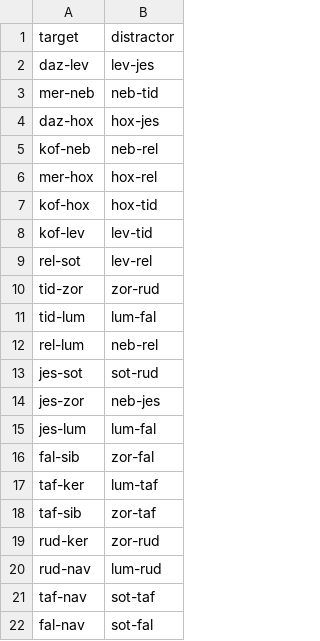
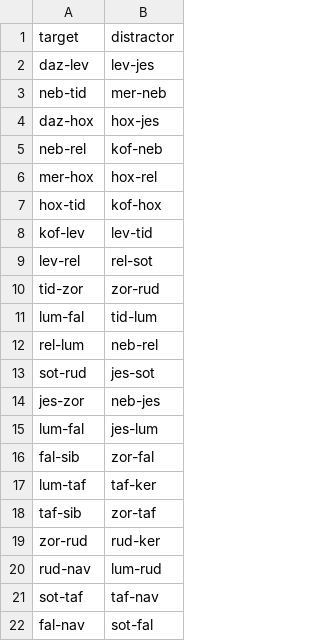
Before and after one commit to NickAnderegg/stat-learning-psychojs, a CSV file: html/resources/comprehension_test.csv, drawn as a sheet.

Commit message:
Update comprehension_test.csv - correct answ alternate right/left

```diff
--- a/html/resources/comprehension_test.csv
+++ b/html/resources/comprehension_test.csv
@@ -2,21 +2,21 @@ target,distractor
 daz-lev,lev-jes
-mer-neb,neb-tid
+neb-tid,mer-neb
 daz-hox,hox-jes
-kof-neb,neb-rel
+neb-rel,kof-neb
 mer-hox,hox-rel
-kof-hox,hox-tid
+hox-tid,kof-hox
 kof-lev,lev-tid
-rel-sot,lev-rel
+lev-rel,rel-sot
 tid-zor,zor-rud
-tid-lum,lum-fal
+lum-fal,tid-lum
 rel-lum,neb-rel
-jes-sot,sot-rud
+sot-rud,jes-sot
 jes-zor,neb-jes
-jes-lum,lum-fal
+lum-fal,jes-lum
 fal-sib,zor-fal
-taf-ker,lum-taf
+lum-taf,taf-ker
 taf-sib,zor-taf
-rud-ker,zor-rud
+zor-rud,rud-ker
 rud-nav,lum-rud
-taf-nav,sot-taf
+sot-taf,taf-nav
 fal-nav,sot-fal
```
